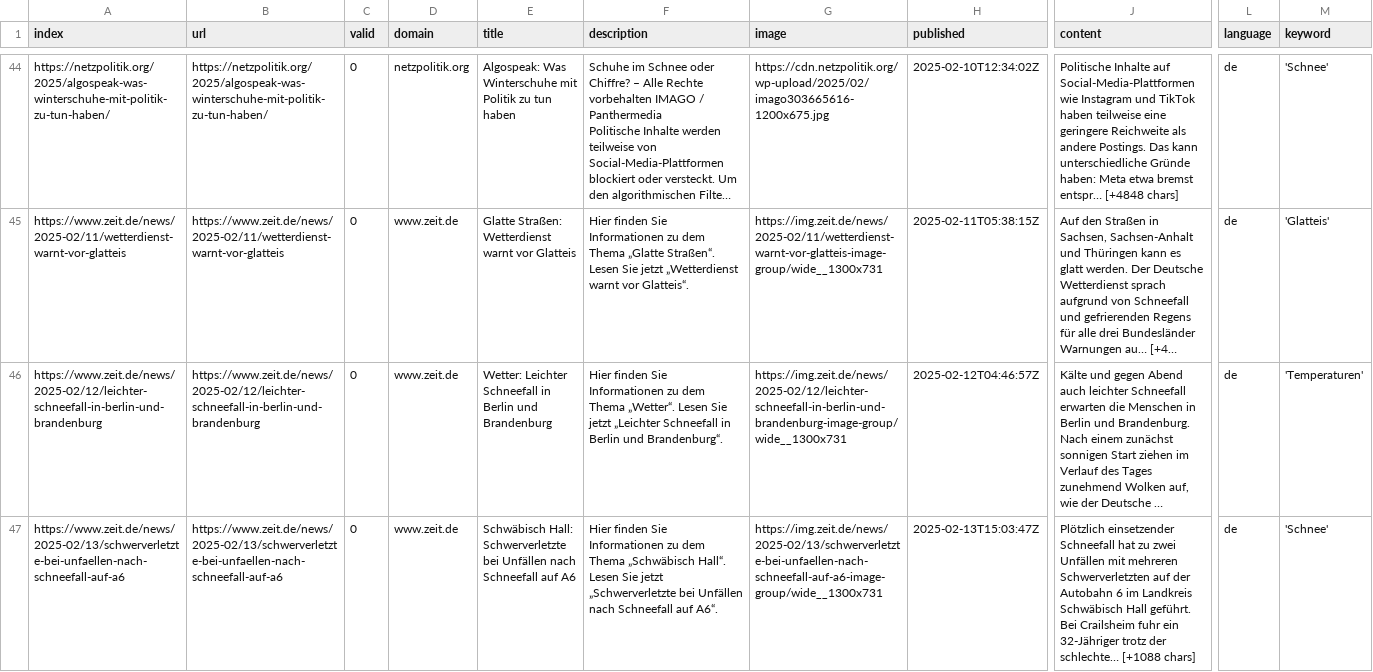
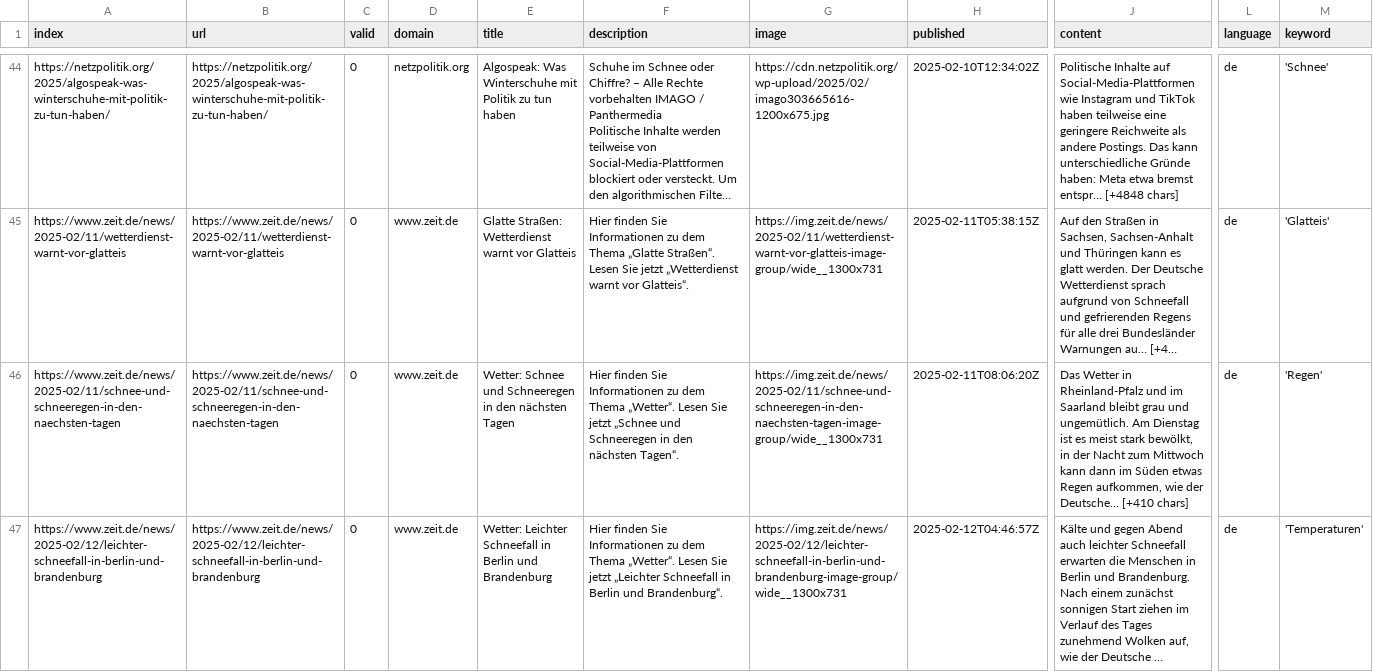
Before and after one commit to magaliekathrin-news/winterIsComing2, a CSV file: csv/news_2025_02.csv, drawn as a sheet; only a part is shown, gaps mark what is left out; the shorter side is filled out with more unchanged rows; long unchanged cells end in …; rows hold the shown columns only; the diff covers the shown part only; the diff names each change by its address in the sheet, - before the commit and + after, or states it on an @@ line.

```diff
--- a/csv/news_2025_02.csv
+++ b/csv/news_2025_02.csv
+row 46: https://www.zeit.de/news/2025-02/11/schnee-und-schneeregen-in-den-naechsten-tagen | https://www.zeit.de/news/2025-02/11/schnee-und-schneeregen-in-den-naechsten-tagen | 0 | www.zeit.de | Wetter: Schnee und Schneeregen in den nächsten Tagen | Hier finden Sie Informationen zu dem Thema „Wetter“. Lesen Sie jetzt „Schnee und Schneeregen in den nächsten Tagen“. | https://img.zeit.de/news/2025-02/11/schnee-und-schneeregen-in-den-naechsten-tagen-image-group/wide__1300x731 | 2025-02-11T08:06:20Z | Das Wetter in Rheinland-Pfalz und im Saarland bleibt grau und ungemütlich. Am Dienstag ist es meist stark bewölkt, in der Nacht zum Mittwoch kann dann im Süden etwas Regen aufkommen, wie der Deutsche… [+410 chars] | de | 'Regen'
```
Also changed, not shown: 2 added rows elsewhere in this file, keywords.csv.
